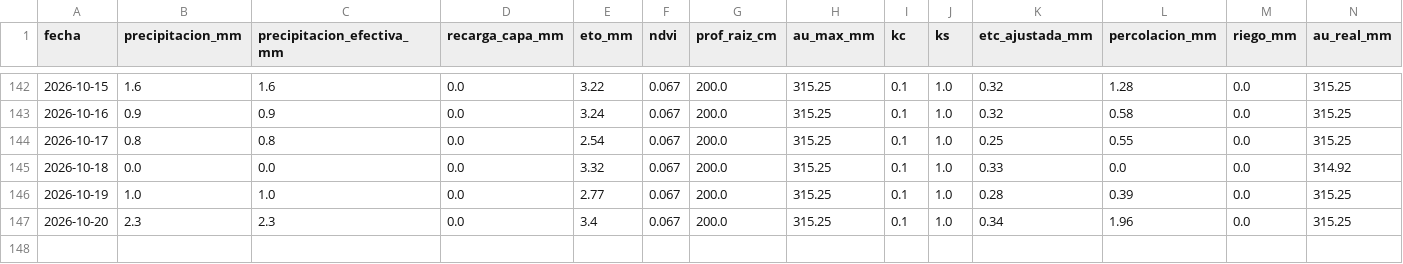
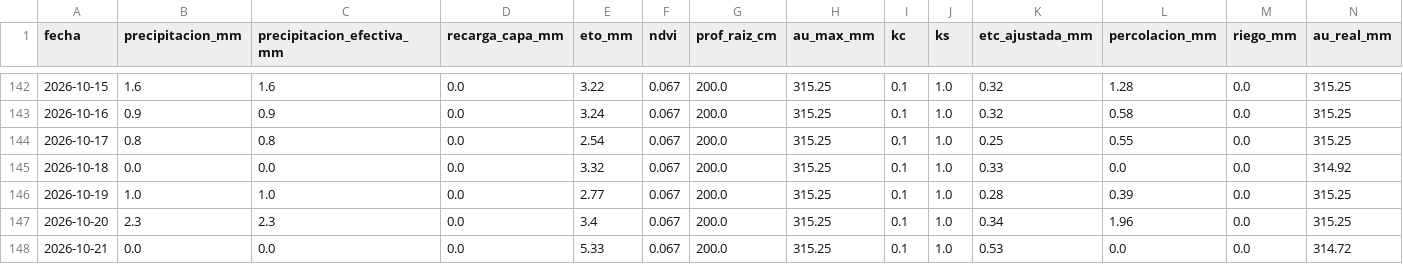
Before and after one commit to diegopons/Agrobot, a CSV file: docs/balance_hidrico_lote20.csv, drawn as a sheet; only a part is shown, gaps mark what is left out; rows hold the shown columns only; the diff names each change by its address in the sheet, - before the commit and + after, or states it on an @@ line.

```diff
--- a/docs/balance_hidrico_lote20.csv
+++ b/docs/balance_hidrico_lote20.csv
+row 148: 2026-10-21 | 0.0 | 0.0 | 0.0 | 5.33 | 0.067 | 200.0 | 315.25 | 0.1 | 1.0 | 0.53 | 0.0 | 0.0 | 314.72
```
Also changed, not shown: data/balance_hidrico_lote20.csv, 3 other files.
